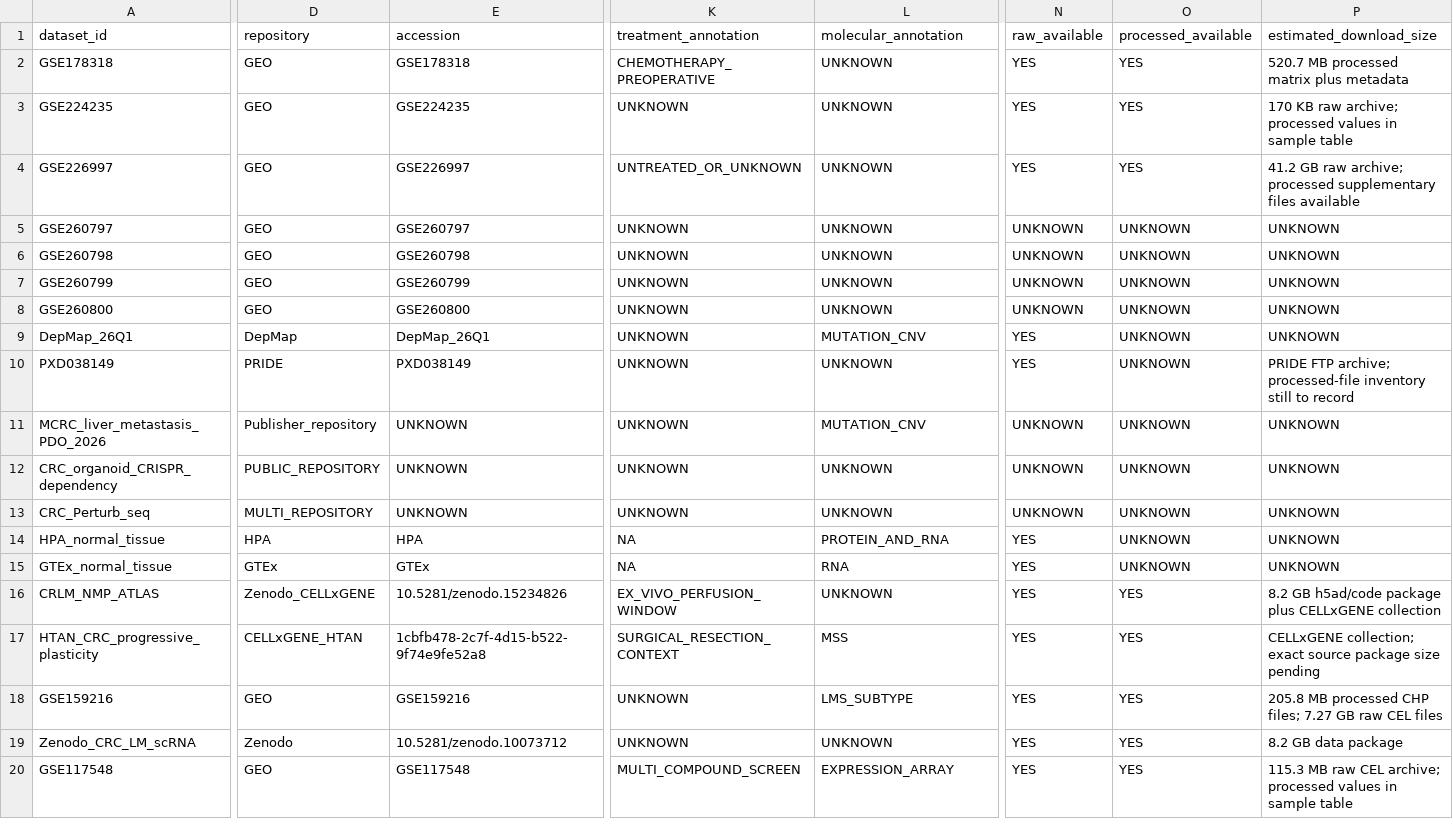
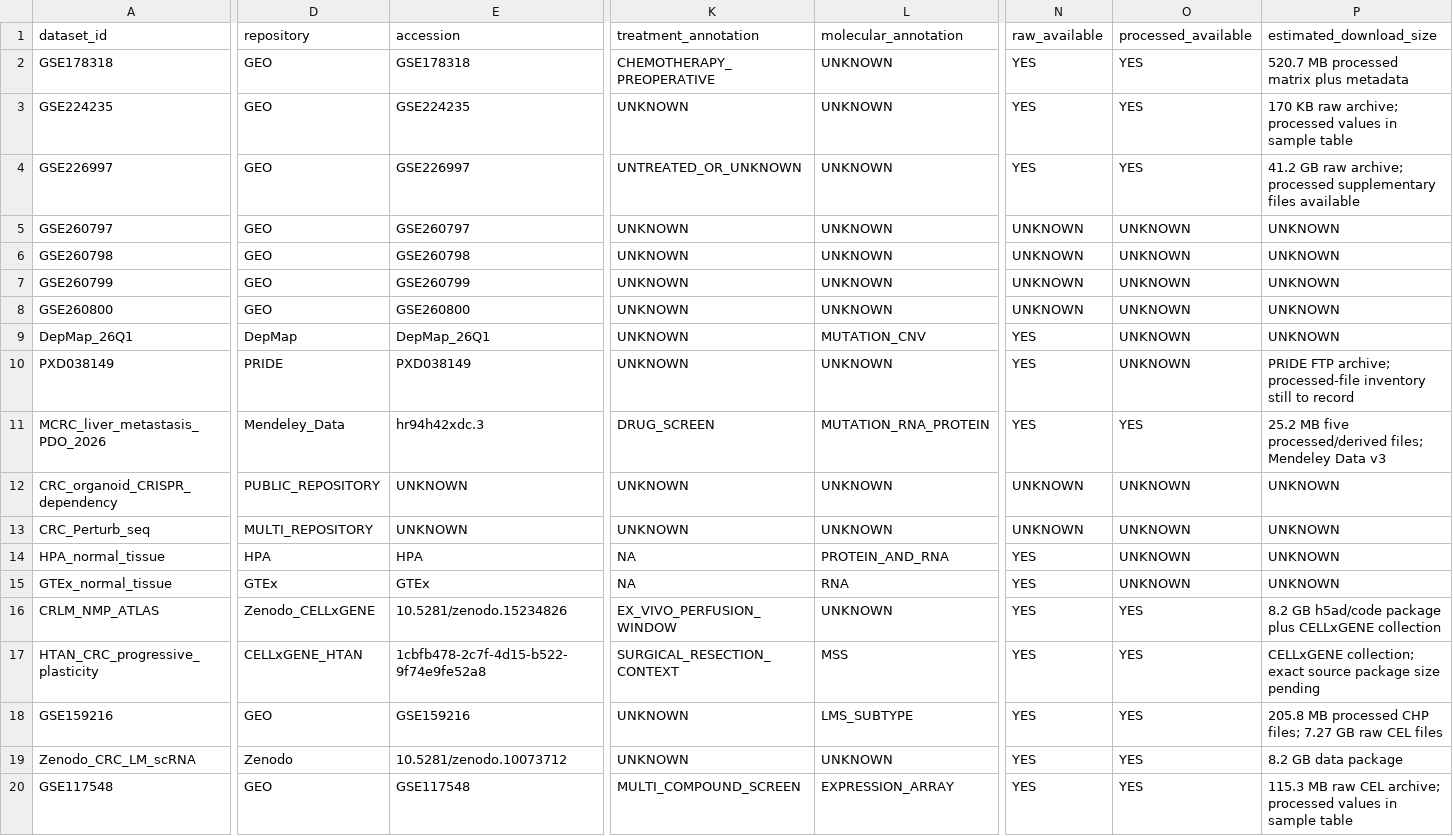
Before and after one commit to leezx/crc-unmet-need-therapeutic-atlas, a TSV file: DATA/registry/datasets.tsv, drawn as a sheet; only a part is shown, gaps mark what is left out; the diff covers the shown part only; the diff names each change by its address in the sheet, - before the commit and + after, or states it on an @@ line.

```diff
--- a/DATA/registry/datasets.tsv
+++ b/DATA/registry/datasets.tsv
-D11 (repository): Publisher_repository
+D11 (repository): Mendeley_Data
-E11 (accession): UNKNOWN
+E11 (accession): hr94h42xdc.3
-K11 (treatment_annotation): UNKNOWN
+K11 (treatment_annotation): DRUG_SCREEN
-L11 (molecular_annotation): MUTATION_CNV
+L11 (molecular_annotation): MUTATION_RNA_PROTEIN
-N11 (raw_available): UNKNOWN
+N11 (raw_available): YES
-O11 (processed_available): UNKNOWN
+O11 (processed_available): YES
-P11 (estimated_download_size): UNKNOWN
+P11 (estimated_download_size): 25.2 MB five processed/derived files; Mendeley Data v3
```
Also changed, not shown: 1 edited cell elsewhere in this file, reports/P0_SOURCE_VERIFICATION.tsv, 6 other files.
